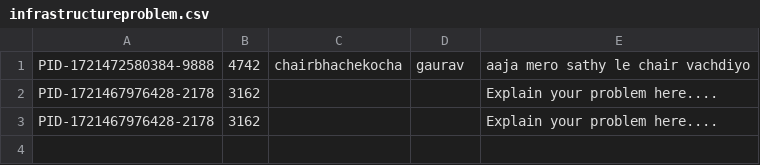
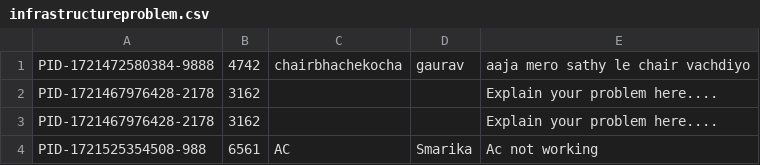
Before and after one commit to smarika-sharma/student_management_system_javafx, a CSV file: src/main/resources/csv/infrastructureproblem.csv, drawn as a sheet; the diff names each change by its address in the sheet, - before the commit and + after, or states it on an @@ line.

Commit message:
Counseling form - can submit, saves the data to csv- complete

```diff
--- a/src/main/resources/csv/infrastructureproblem.csv
+++ b/src/main/resources/csv/infrastructureproblem.csv
+row 4: PID-1721525354508-988 | 6561 | AC | Smarika | Ac not working
```
Also changed, not shown: 6 other files.
